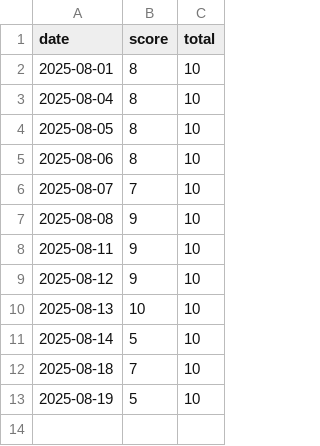
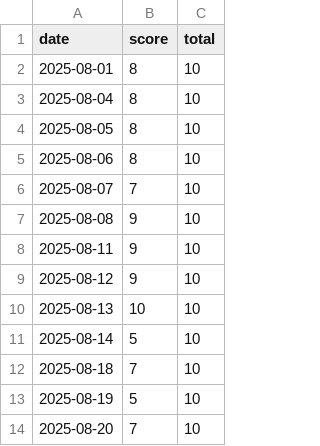
Before and after one commit to BredeFK/hvordan-gikk-quizen, a CSV file: public/results.csv, drawn as a sheet.

Commit message:
Add 2025-08-20

```diff
--- a/public/results.csv
+++ b/public/results.csv
@@ -13 +13,2 @@ date,score,total
 2025-08-19,5,10
+2025-08-20,7,10
```
